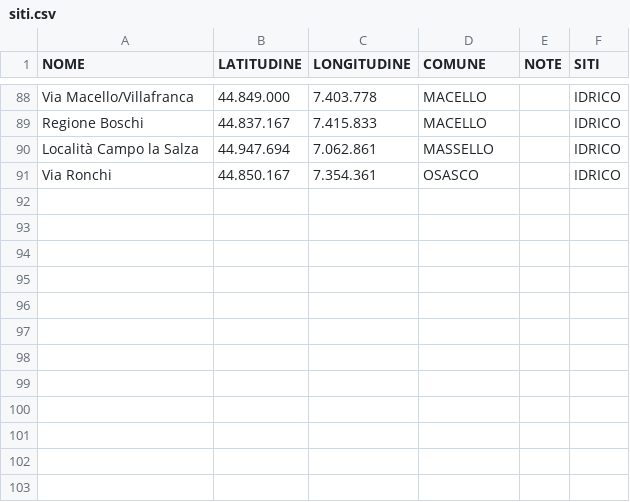
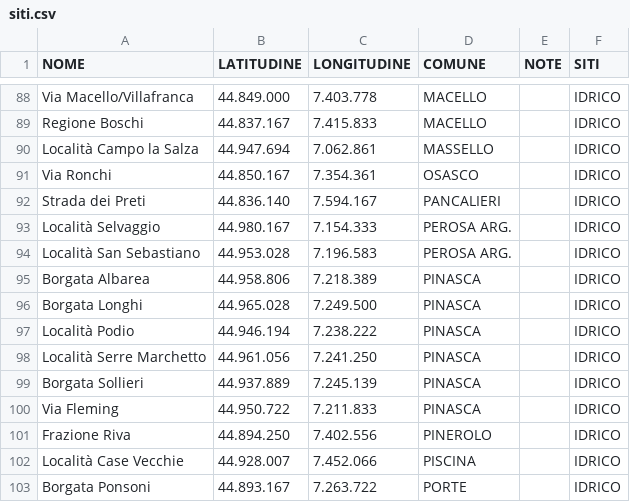
Before and after one commit to AreeVerdi2026/Aree-Verdi, a CSV file: siti.csv, drawn as a sheet; only a part is shown, gaps mark what is left out; the diff names each change by its address in the sheet, - before the commit and + after, or states it on an @@ line.

Commit message:
Add files via upload

```diff
--- a/siti.csv
+++ b/siti.csv
+row 92: Strada dei Preti | 44.836.140 | 7.594.167 | PANCALIERI |  | IDRICO
+row 93: Località Selvaggio | 44.980.167 | 7.154.333 | PEROSA ARG. |  | IDRICO
+row 94: Località San Sebastiano | 44.953.028 | 7.196.583 | PEROSA ARG. |  | IDRICO
+row 95: Borgata Albarea | 44.958.806 | 7.218.389 | PINASCA |  | IDRICO
+row 96: Borgata Longhi | 44.965.028 | 7.249.500 | PINASCA |  | IDRICO
+row 97: Località Podio | 44.946.194 | 7.238.222 | PINASCA |  | IDRICO
+row 98: Località Serre Marchetto | 44.961.056 | 7.241.250 | PINASCA |  | IDRICO
+row 99: Borgata Sollieri | 44.937.889 | 7.245.139 | PINASCA |  | IDRICO
+row 100: Via Fleming | 44.950.722 | 7.211.833 | PINASCA |  | IDRICO
+row 101: Frazione Riva | 44.894.250 | 7.402.556 | PINEROLO |  | IDRICO
+row 102: Località Case Vecchie | 44.928.007 | 7.452.066 | PISCINA |  | IDRICO
+row 103: Borgata Ponsoni | 44.893.167 | 7.263.722 | PORTE |  | IDRICO
```
